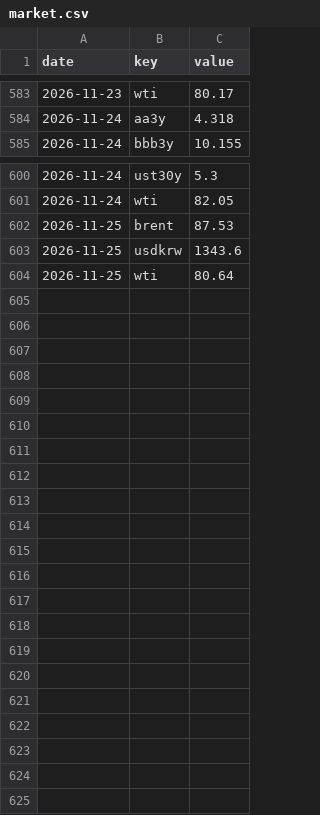
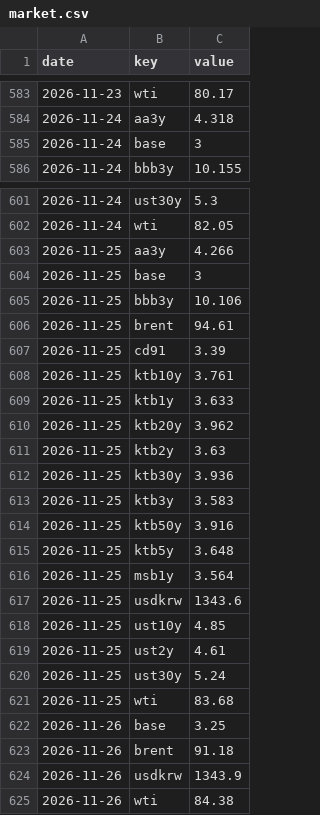
Before and after one commit to drake11182/macro-bond-journal, a CSV file: data/market.csv, drawn as a sheet; only a part is shown, gaps mark what is left out.

```diff
--- a/data/market.csv
+++ b/data/market.csv
@@ -584,2 +584,3 @@ date,key,value
 2026-11-24,aa3y,4.318
+2026-11-24,base,3
 2026-11-24,bbb3y,10.155
@@ -601,4 +602,24 @@ date,key,value
 2026-11-24,wti,82.05
-2026-11-25,brent,87.53
+2026-11-25,aa3y,4.266
+2026-11-25,base,3
+2026-11-25,bbb3y,10.106
+2026-11-25,brent,94.61
+2026-11-25,cd91,3.39
+2026-11-25,ktb10y,3.761
+2026-11-25,ktb1y,3.633
+2026-11-25,ktb20y,3.962
+2026-11-25,ktb2y,3.63
+2026-11-25,ktb30y,3.936
+2026-11-25,ktb3y,3.583
+2026-11-25,ktb50y,3.916
+2026-11-25,ktb5y,3.648
+2026-11-25,msb1y,3.564
 2026-11-25,usdkrw,1343.6
-2026-11-25,wti,80.64
+2026-11-25,ust10y,4.85
+2026-11-25,ust2y,4.61
+2026-11-25,ust30y,5.24
+2026-11-25,wti,83.68
+2026-11-26,base,3.25
+2026-11-26,brent,91.18
+2026-11-26,usdkrw,1343.9
+2026-11-26,wti,84.38
```
Also changed, not shown: 4 other files.
